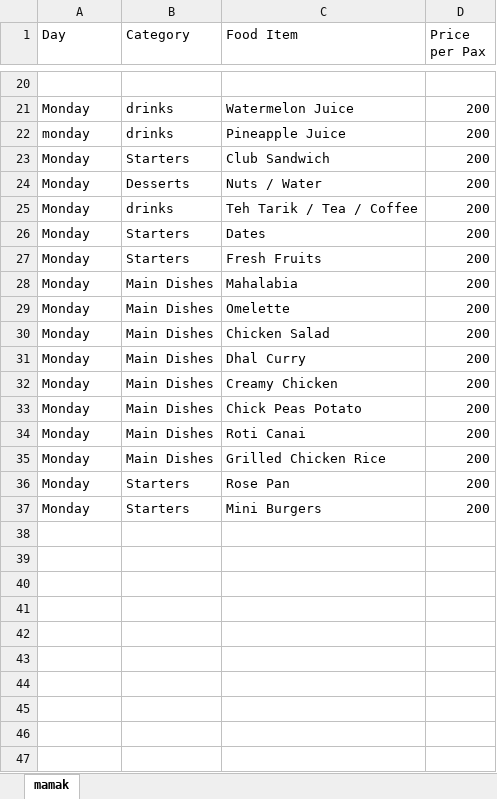
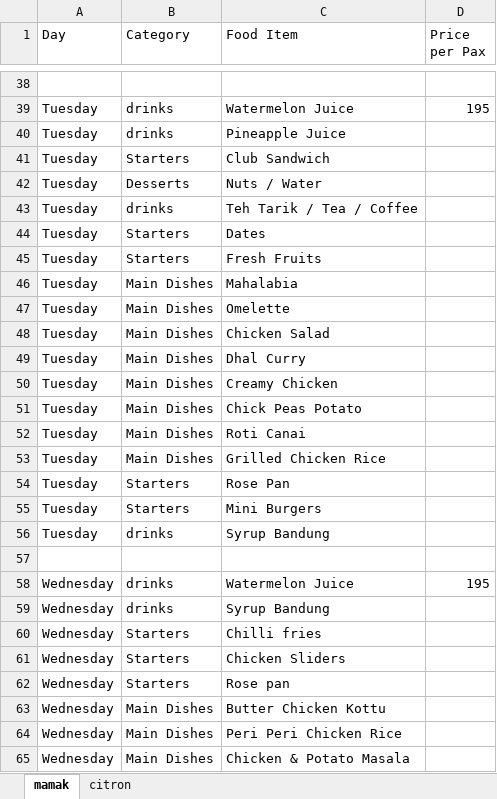
Before and after one commit to VN0nNyM0uS/ramadan_menu, an Excel workbook: restaurant_menus.xlsx, sheet mamak, drawn as a sheet; only a part is shown, gaps mark what is left out; values as stored, in another font and other column widths than the file's, no borders; addresses are those after the commit; the diff covers the shown part only; the diff names each change by its address in the sheet, - before the commit and + after, or states it on an @@ line.

Commit message:
added citron menu to excel

```diff
--- a/restaurant_menus.xlsx (sheet mamak)
+++ b/restaurant_menus.xlsx (sheet mamak)
+sheet tab: citron
-A39 (Day): Monday
+A39 (Day): Tuesday
-D39 (Price per Pax): 200
+D39 (Price per Pax): 195
-A40 (Day): monday
+A40 (Day): Tuesday
-D40:D55 (Price per Pax): 200
+D40:D55 (Price per Pax): (empty)
-A41:A55 (Day): Monday
+A41:A55 (Day): Tuesday
+row 56: Tuesday | drinks | Syrup Bandung
+row 57: (empty)
+row 58: Wednesday | drinks | Watermelon Juice | 195
+row 59: Wednesday | drinks | Syrup Bandung
+row 60: Wednesday | Starters | Chilli fries
+row 61: Wednesday | Starters | Chicken Sliders
+row 62: Wednesday | Starters | Rose pan
+row 63: Wednesday | Main Dishes | Butter Chicken Kottu
+row 64: Wednesday | Main Dishes | Peri Peri Chicken Rice
+row 65: Wednesday | Main Dishes | Chicken & Potato Masala
```
Also changed, not shown: 84 added rows and 17 edited cells elsewhere in this sheet.
